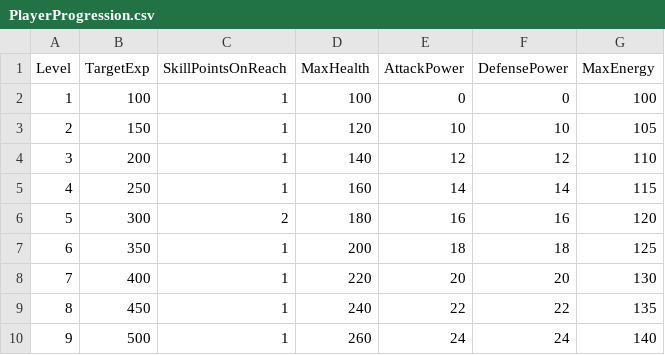
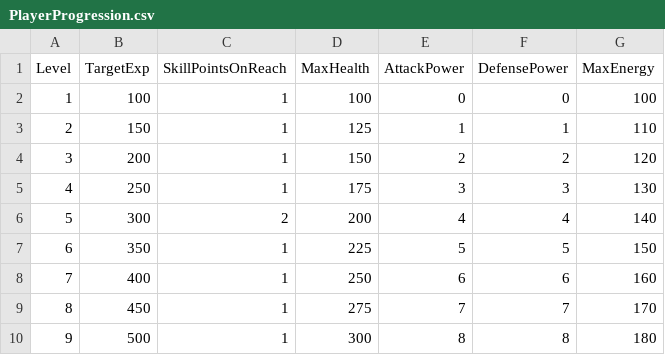
Before and after one commit to insu57/ProjectFight, a CSV file: Assets/Data/PlayerProgression/PlayerProgression.csv, drawn as a sheet; only a part is shown; the diff covers the shown part only.

```diff
--- a/Assets/Data/PlayerProgression/PlayerProgression.csv
+++ b/Assets/Data/PlayerProgression/PlayerProgression.csv
@@ -2,9 +2,9 @@ Level,TargetExp,SkillPointsOnReach,MaxHealth,AttackPower,DefensePower,MaxEnergy
 1,100,1,100,0,0,100
-2,150,1,120,10,10,105
-3,200,1,140,12,12,110
-4,250,1,160,14,14,115
-5,300,2,180,16,16,120
-6,350,1,200,18,18,125
-7,400,1,220,20,20,130
-8,450,1,240,22,22,135
-9,500,1,260,24,24,140
+2,150,1,125,1,1,110
+3,200,1,150,2,2,120
+4,250,1,175,3,3,130
+5,300,2,200,4,4,140
+6,350,1,225,5,5,150
+7,400,1,250,6,6,160
+8,450,1,275,7,7,170
+9,500,1,300,8,8,180
```
Also changed, not shown: 164 edited cells elsewhere in this file, 43 other files.
